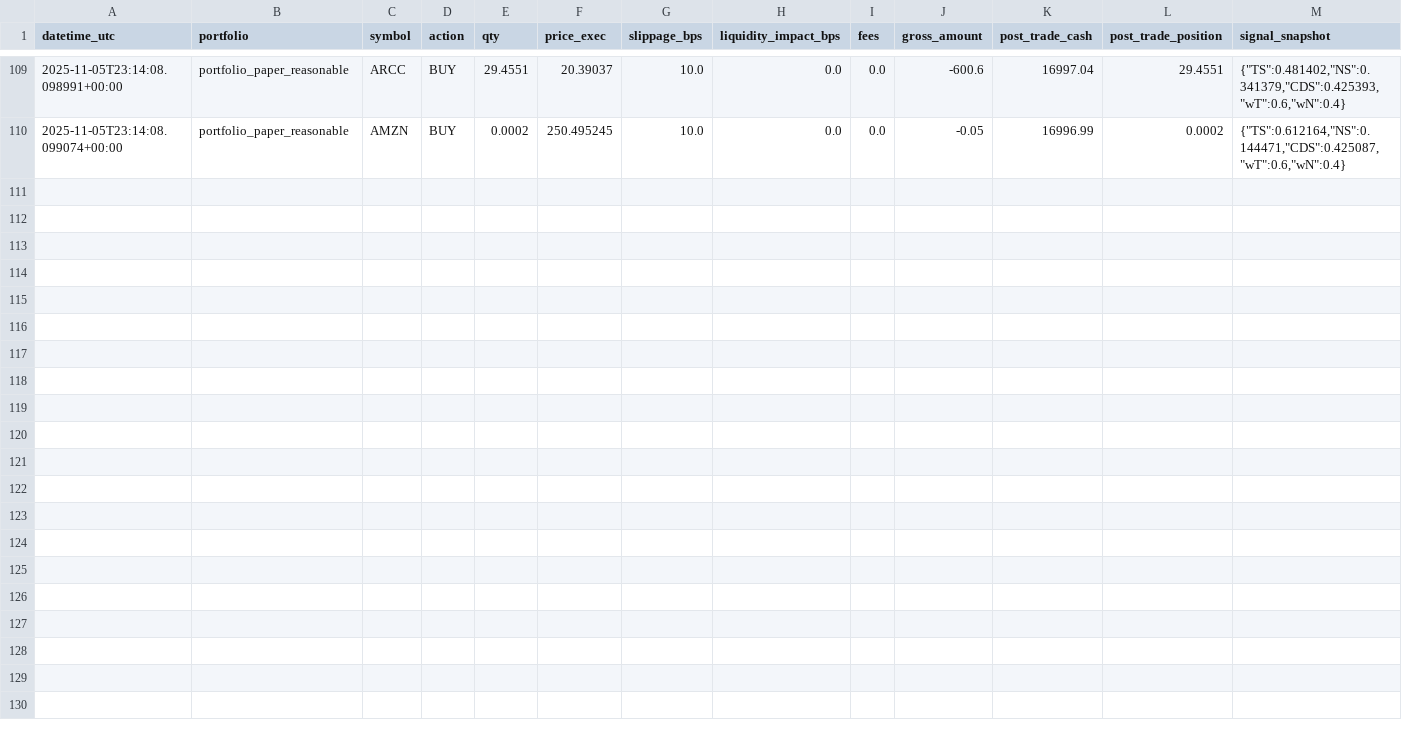
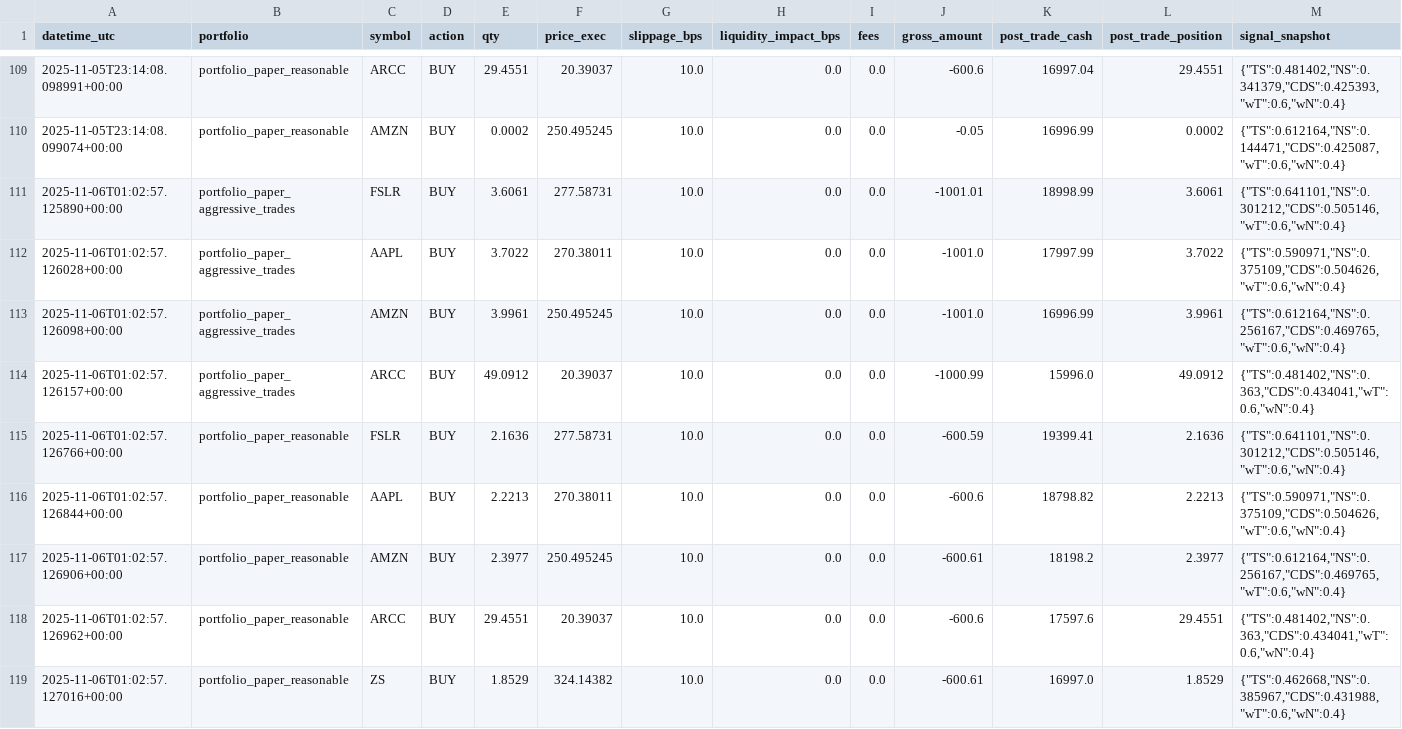
Before and after one commit to maximezac/alpacawireup, a CSV file: data/trades_ledger.csv, drawn as a sheet; only a part is shown, gaps mark what is left out; rows hold the shown columns only; the diff names each change by its address in the sheet, - before the commit and + after, or states it on an @@ line.

```diff
--- a/data/trades_ledger.csv
+++ b/data/trades_ledger.csv
+row 111: 2025-11-06T01:02:57.125890+00:00 | portfolio_paper_aggressive_trades | FSLR | BUY | 3.6061 | 277.58731 | 10.0 | 0.0 | 0.0 | -1001.01 | 18998.99 | 3.6061 | {"TS":0.641101,"NS":0.301212,"CDS":0.505146,"wT":0.6,"wN":0.4}
+row 112: 2025-11-06T01:02:57.126028+00:00 | portfolio_paper_aggressive_trades | AAPL | BUY | 3.7022 | 270.38011 | 10.0 | 0.0 | 0.0 | -1001.0 | 17997.99 | 3.7022 | {"TS":0.590971,"NS":0.375109,"CDS":0.504626,"wT":0.6,"wN":0.4}
+row 113: 2025-11-06T01:02:57.126098+00:00 | portfolio_paper_aggressive_trades | AMZN | BUY | 3.9961 | 250.495245 | 10.0 | 0.0 | 0.0 | -1001.0 | 16996.99 | 3.9961 | {"TS":0.612164,"NS":0.256167,"CDS":0.469765,"wT":0.6,"wN":0.4}
+row 114: 2025-11-06T01:02:57.126157+00:00 | portfolio_paper_aggressive_trades | ARCC | BUY | 49.0912 | 20.39037 | 10.0 | 0.0 | 0.0 | -1000.99 | 15996.0 | 49.0912 | {"TS":0.481402,"NS":0.363,"CDS":0.434041,"wT":0.6,"wN":0.4}
+row 115: 2025-11-06T01:02:57.126766+00:00 | portfolio_paper_reasonable | FSLR | BUY | 2.1636 | 277.58731 | 10.0 | 0.0 | 0.0 | -600.59 | 19399.41 | 2.1636 | {"TS":0.641101,"NS":0.301212,"CDS":0.505146,"wT":0.6,"wN":0.4}
+row 116: 2025-11-06T01:02:57.126844+00:00 | portfolio_paper_reasonable | AAPL | BUY | 2.2213 | 270.38011 | 10.0 | 0.0 | 0.0 | -600.6 | 18798.82 | 2.2213 | {"TS":0.590971,"NS":0.375109,"CDS":0.504626,"wT":0.6,"wN":0.4}
+row 117: 2025-11-06T01:02:57.126906+00:00 | portfolio_paper_reasonable | AMZN | BUY | 2.3977 | 250.495245 | 10.0 | 0.0 | 0.0 | -600.61 | 18198.2 | 2.3977 | {"TS":0.612164,"NS":0.256167,"CDS":0.469765,"wT":0.6,"wN":0.4}
+row 118: 2025-11-06T01:02:57.126962+00:00 | portfolio_paper_reasonable | ARCC | BUY | 29.4551 | 20.39037 | 10.0 | 0.0 | 0.0 | -600.6 | 17597.6 | 29.4551 | {"TS":0.481402,"NS":0.363,"CDS":0.434041,"wT":0.6,"wN":0.4}
+row 119: 2025-11-06T01:02:57.127016+00:00 | portfolio_paper_reasonable | ZS | BUY | 1.8529 | 324.14382 | 10.0 | 0.0 | 0.0 | -600.61 | 16997.0 | 1.8529 | {"TS":0.462668,"NS":0.385967,"CDS":0.431988,"wT":0.6,"wN":0.4}
```
Also changed, not shown: 5 other files.
